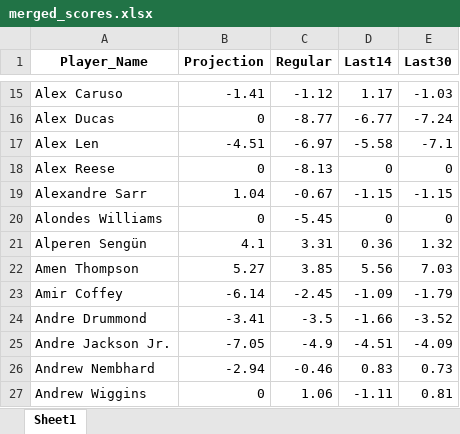
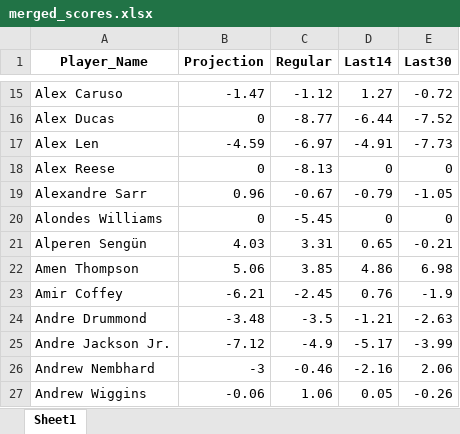
Before and after one commit to ikucukkaya/TradeMachine, an Excel workbook: data/merged_scores.xlsx, sheet Sheet1, drawn as a sheet; only a part is shown, gaps mark what is left out; values as stored, in another font and other column widths than the file's, no borders; the diff covers the shown part only; the diff names each change by its address in the sheet, - before the commit and + after, or states it on an @@ line.

```diff
--- a/data/merged_scores.xlsx (sheet Sheet1)
+++ b/data/merged_scores.xlsx (sheet Sheet1)
-B15 (Projection): -1.41
+B15 (Projection): -1.47
-D15 (Last14): 1.17
+D15 (Last14): 1.27
-E15 (Last30): -1.03
+E15 (Last30): -0.72
-D16 (Last14): -6.77
+D16 (Last14): -6.44
-E16 (Last30): -7.24
+E16 (Last30): -7.52
-B17 (Projection): -4.51
+B17 (Projection): -4.59
-D17 (Last14): -5.58
+D17 (Last14): -4.91
-E17 (Last30): -7.1
+E17 (Last30): -7.73
-B19 (Projection): 1.04
+B19 (Projection): 0.96
-D19 (Last14): -1.15
+D19 (Last14): -0.79
-E19 (Last30): -1.15
+E19 (Last30): -1.05
-B21 (Projection): 4.1
+B21 (Projection): 4.03
-D21 (Last14): 0.36
+D21 (Last14): 0.65
-E21 (Last30): 1.32
+E21 (Last30): -0.21
-B22 (Projection): 5.27
+B22 (Projection): 5.06
-D22 (Last14): 5.56
+D22 (Last14): 4.86
-E22 (Last30): 7.03
+E22 (Last30): 6.98
-B23 (Projection): -6.14
+B23 (Projection): -6.21
-D23 (Last14): -1.09
+D23 (Last14): 0.76
-E23 (Last30): -1.79
+E23 (Last30): -1.9
-B24 (Projection): -3.41
+B24 (Projection): -3.48
-D24 (Last14): -1.66
+D24 (Last14): -1.21
-E24 (Last30): -3.52
+E24 (Last30): -2.63
-B25 (Projection): -7.05
+B25 (Projection): -7.12
-D25 (Last14): -4.51
+D25 (Last14): -5.17
-E25 (Last30): -4.09
+E25 (Last30): -3.99
-B26 (Projection): -2.94
+B26 (Projection): -3
-D26 (Last14): 0.83
+D26 (Last14): -2.16
-E26 (Last30): 0.73
+E26 (Last30): 2.06
-B27 (Projection): 0
+B27 (Projection): -0.06
-D27 (Last14): -1.11
+D27 (Last14): 0.05
-E27 (Last30): 0.81
+E27 (Last30): -0.26
```
Also changed, not shown: 4 removed rows and 1433 edited cells elsewhere in this sheet, data/2024-25_NBA_Regular_Season_Updated_daily.xlsx, data/2024-25_Rest_of_Season_Rankings_Projections_updated_daily.xlsx, 2 other files.
